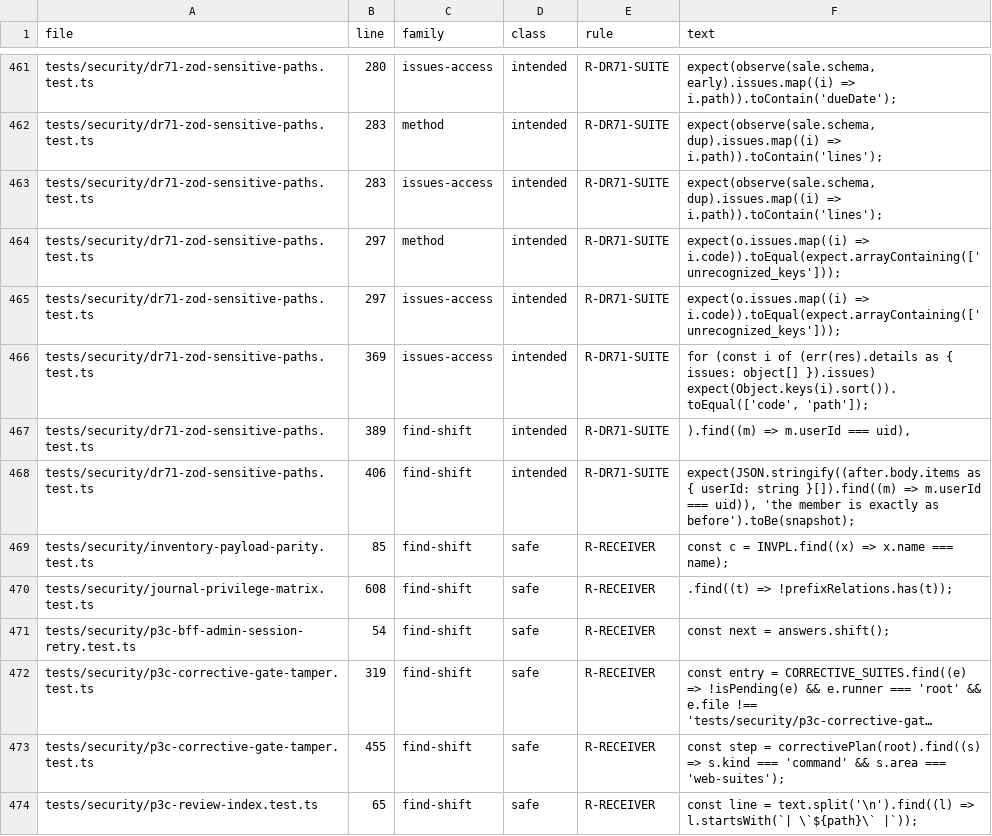
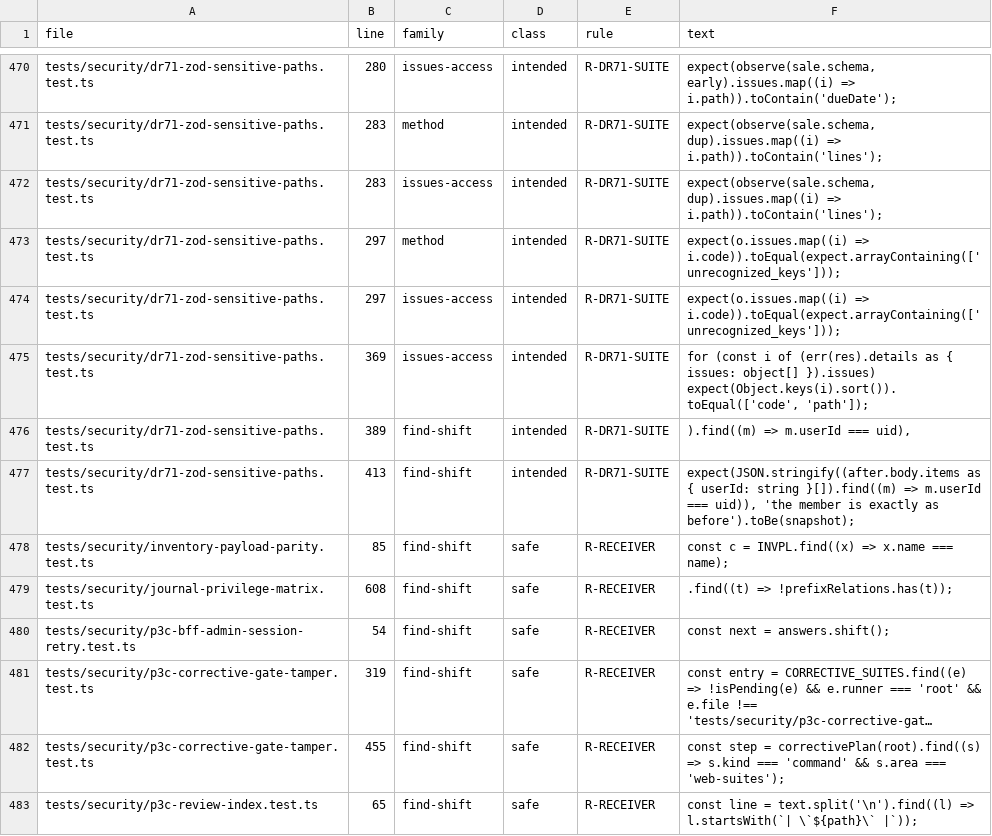
Before and after one commit to ashrafarabas96/daftar, a TSV file: scripts/zod-consumers/sites.tsv, drawn as a sheet; only a part is shown, gaps mark what is left out; long unchanged cells end in …; the diff covers the shown part only.

```diff
--- a/scripts/zod-consumers/sites.tsv
+++ b/scripts/zod-consumers/sites.tsv
@@ -467,3 +476,3 @@ tests/security/dr71-zod-sensitive-paths.test.ts	369	issues-access	intended	R-DR7
 tests/security/dr71-zod-sensitive-paths.test.ts	389	find-shift	intended	R-DR71-SUITE	).find((m) => m.userId === uid),
-tests/security/dr71-zod-sensitive-paths.test.ts	406	find-shift	intended	R-DR71-SUITE	expect(JSON.stringify((after.body.items as { userId: string }[]).find((m) => m.userId === uid)), 'the member is exactly as before').toBe(snapshot);
+tests/security/dr71-zod-sensitive-paths.test.ts	413	find-shift	intended	R-DR71-SUITE	expect(JSON.stringify((after.body.items as { userId: string }[]).find((m) => m.userId === uid)), 'the member is exactly as before').toBe(snapshot);
 tests/security/inventory-payload-parity.test.ts	85	find-shift	safe	R-RECEIVER	const c = INVPL.find((x) => x.name === name);
```
Also changed, not shown: 9 added rows and 17 edited cells elsewhere in this file, 2 other files.
